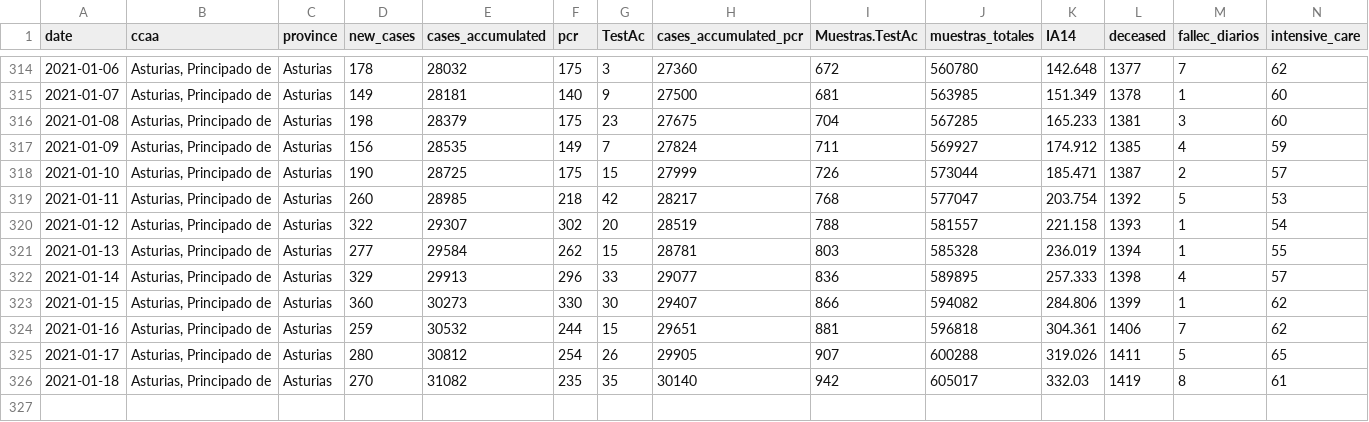
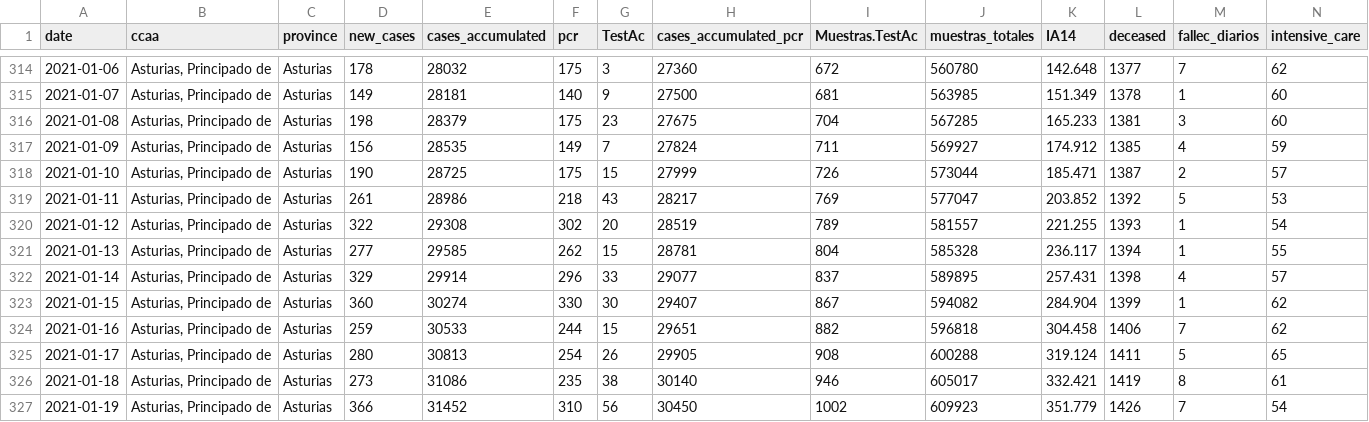
Before and after one commit to kifirifis/asturiasescovid19data, a CSV file: data/output2.csv, drawn as a sheet; only a part is shown, gaps mark what is left out; rows hold the shown columns only; the diff names each change by its address in the sheet, - before the commit and + after, or states it on an @@ line.

Commit message:
update 19-01-2021

```diff
--- a/data/output2.csv
+++ b/data/output2.csv
-D319 (new_cases): 260
+D319 (new_cases): 261
-E319 (cases_accumulated): 28985
+E319 (cases_accumulated): 28986
-G319 (TestAc): 42
+G319 (TestAc): 43
-I319 (Muestras.TestAc): 768
+I319 (Muestras.TestAc): 769
-K319 (IA14): 203.754
+K319 (IA14): 203.852
-E320 (cases_accumulated): 29307
+E320 (cases_accumulated): 29308
-I320 (Muestras.TestAc): 788
+I320 (Muestras.TestAc): 789
-K320 (IA14): 221.158
+K320 (IA14): 221.255
-E321 (cases_accumulated): 29584
+E321 (cases_accumulated): 29585
-I321 (Muestras.TestAc): 803
+I321 (Muestras.TestAc): 804
-K321 (IA14): 236.019
+K321 (IA14): 236.117
-E322 (cases_accumulated): 29913
+E322 (cases_accumulated): 29914
-I322 (Muestras.TestAc): 836
+I322 (Muestras.TestAc): 837
-K322 (IA14): 257.333
+K322 (IA14): 257.431
-E323 (cases_accumulated): 30273
+E323 (cases_accumulated): 30274
-I323 (Muestras.TestAc): 866
+I323 (Muestras.TestAc): 867
-K323 (IA14): 284.806
+K323 (IA14): 284.904
-E324 (cases_accumulated): 30532
+E324 (cases_accumulated): 30533
-I324 (Muestras.TestAc): 881
+I324 (Muestras.TestAc): 882
-K324 (IA14): 304.361
+K324 (IA14): 304.458
-E325 (cases_accumulated): 30812
+E325 (cases_accumulated): 30813
-I325 (Muestras.TestAc): 907
+I325 (Muestras.TestAc): 908
-K325 (IA14): 319.026
+K325 (IA14): 319.124
-D326 (new_cases): 270
+D326 (new_cases): 273
-E326 (cases_accumulated): 31082
+E326 (cases_accumulated): 31086
-G326 (TestAc): 35
+G326 (TestAc): 38
-I326 (Muestras.TestAc): 942
+I326 (Muestras.TestAc): 946
-K326 (IA14): 332.03
+K326 (IA14): 332.421
+row 327: 2021-01-19 | Asturias, Principado de | Asturias | 366 | 31452 | 310 | 56 | 30450 | 1002 | 609923 | 351.779 | 1426 | 7 | 54
```
